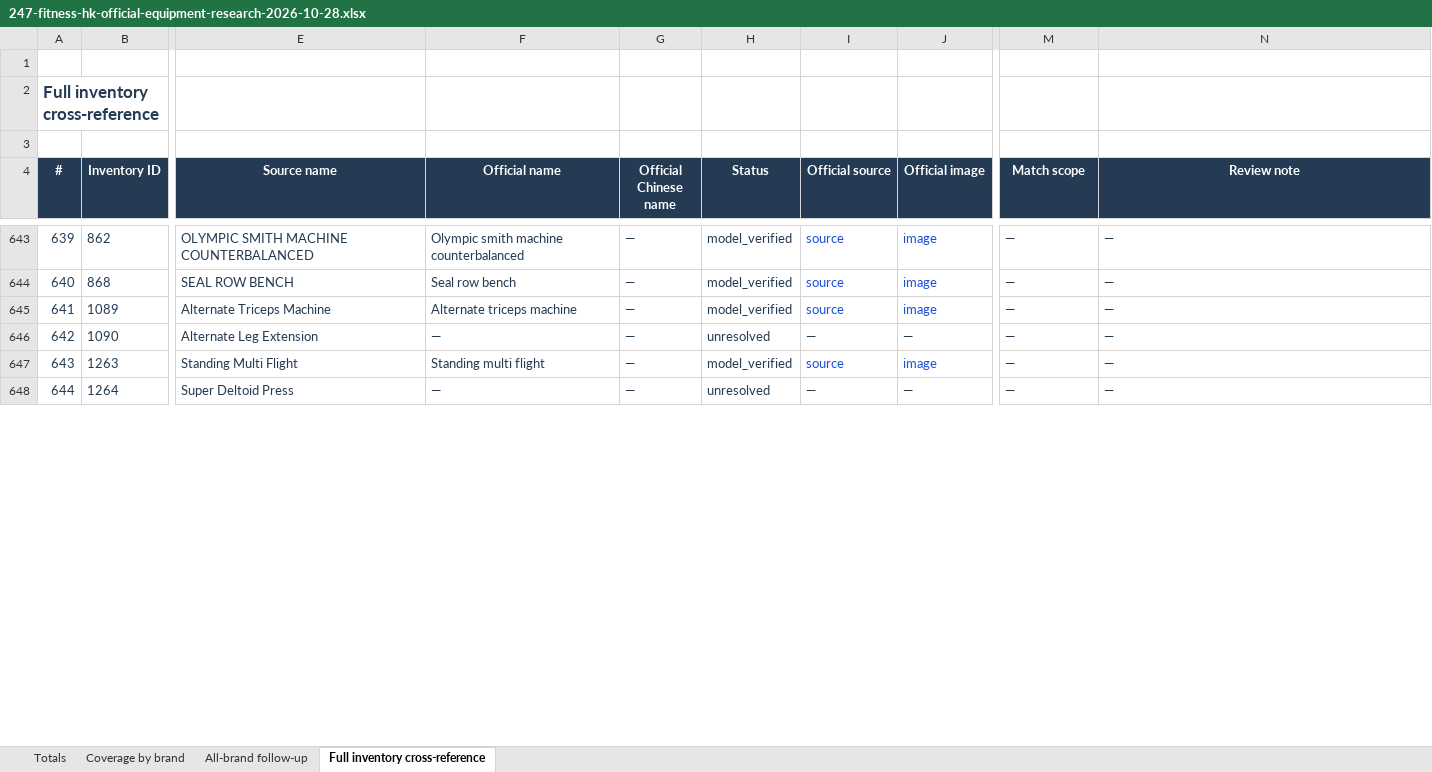
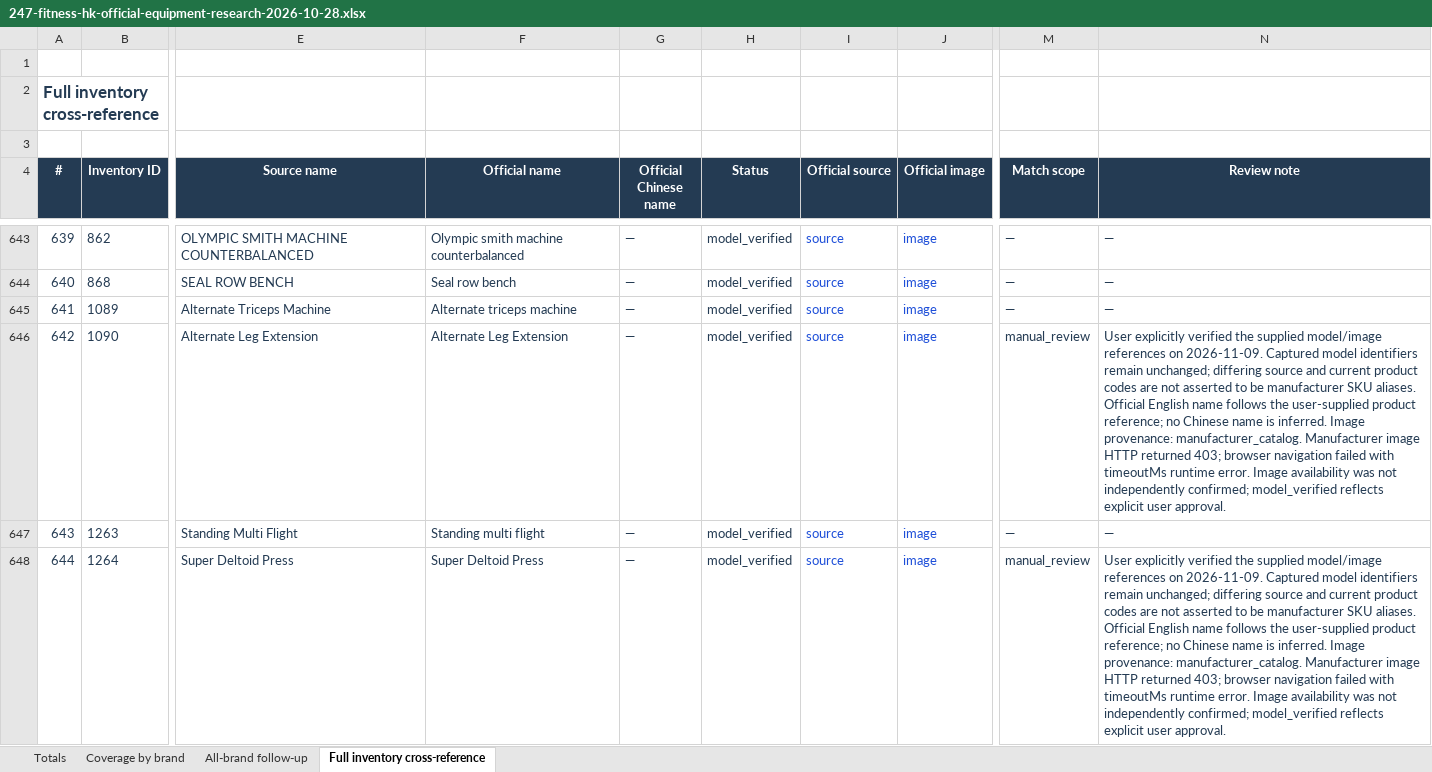
Before and after one commit to roden0609/gymory, an Excel workbook: docs/data/247-fitness-hk-official-equipment-research-2026-10-28.xlsx, sheet Full inventory cross-reference, drawn as a sheet; only a part is shown, gaps mark what is left out; values as stored, in another font and other column widths than the file's, no borders; table styles not drawn; the diff covers the shown part only; the diff names each change by its address in the sheet, - before the commit and + after, or states it on an @@ line.

Commit message:
feat(data): verify seven PANATTA equipment records with user-supplied references
- mark IDs 796, 1090, 1264, 1265, 1266, 1321 and 1407 as model_verified
- add product names, URLs and image references with approval evidence
- preserve captured model codes and record image access limitations
- sync catalog, Markdown and Excel reports
- extend approval replay regression coverage

```diff
--- a/docs/data/247-fitness-hk-official-equipment-research-2026-10-28.xlsx (sheet Full inventory cross-reference)
+++ b/docs/data/247-fitness-hk-official-equipment-research-2026-10-28.xlsx (sheet Full inventory cross-reference)
-F646 (Official name): —
+F646 (Official name): Alternate Leg Extension
-H646 (Status): unresolved
+H646 (Status): model_verified
-I646 (Official source): —
+I646 (Official source): source
-I646:J646 text colour: #243B53
+I646:J646 text colour: #1D4ED8
-J646 (Official image): —
+J646 (Official image): image
-M646 (Match scope): —
+M646 (Match scope): manual_review
-N646 (Review note): —
+N646 (Review note): User explicitly verified the supplied model/image references on 2026-11-09. Captured model identifiers remain unchanged; differing source and current product codes are not asserted to be manufacturer SKU aliases. Official English name follows the user-supplied product reference; no Chinese name is inferred. Image provenance: manufacturer_catalog. Manufacturer image HTTP returned 403; browser navigation failed with timeoutMs runtime error. Image availability was not independently confirmed; model_verified reflects explicit user approval.
-F648 (Official name): —
+F648 (Official name): Super Deltoid Press
-H648 (Status): unresolved
+H648 (Status): model_verified
-I648 (Official source): —
+I648 (Official source): source
-I648:J648 text colour: #243B53
+I648:J648 text colour: #1D4ED8
-J648 (Official image): —
+J648 (Official image): image
-M648 (Match scope): —
+M648 (Match scope): manual_review
-N648 (Review note): —
+N648 (Review note): User explicitly verified the supplied model/image references on 2026-11-09. Captured model identifiers remain unchanged; differing source and current product codes are not asserted to be manufacturer SKU aliases. Official English name follows the user-supplied product reference; no Chinese name is inferred. Image provenance: manufacturer_catalog. Manufacturer image HTTP returned 403; browser navigation failed with timeoutMs runtime error. Image availability was not independently confirmed; model_verified reflects explicit user approval.
```
Also changed, not shown: 30 edited cells and cell formats elsewhere in this sheet, sheet Coverage by brand, sheet Totals, 4 other files.
